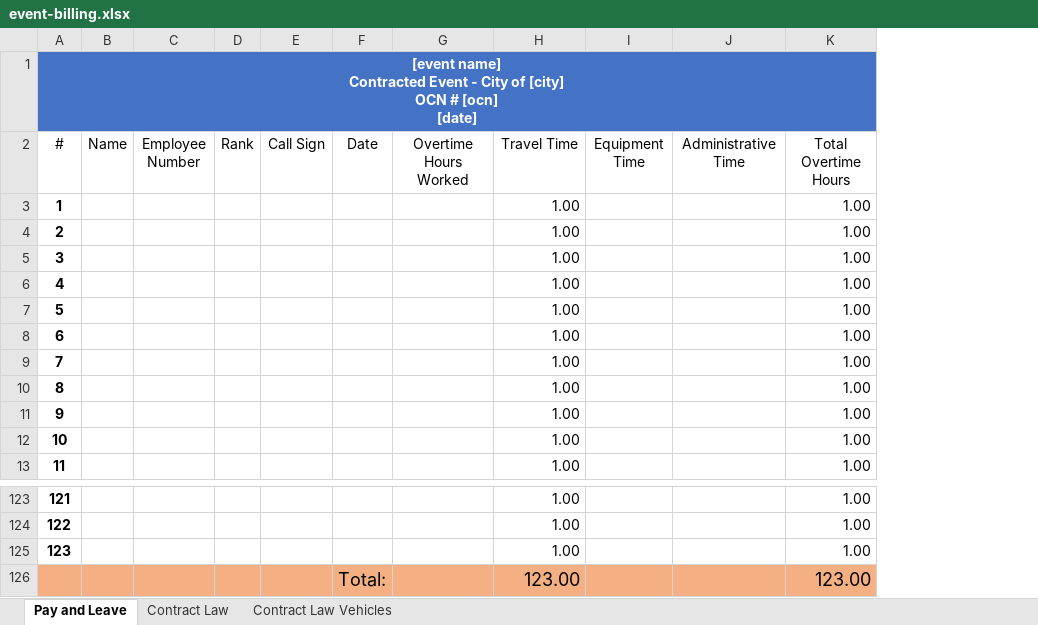
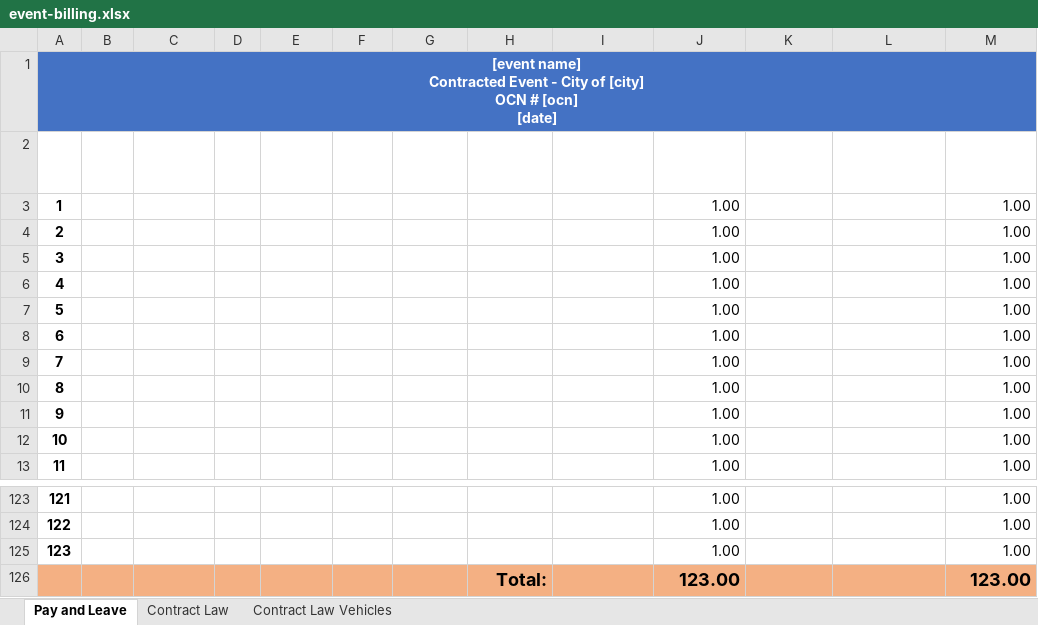
Before and after one commit to magicdevstar/caleo-core, an Excel workbook: frontends/ui/public/report-templates/event-billing.xlsx, sheet Pay and Leave, drawn as a sheet; only a part is shown, gaps mark what is left out; values as stored, in another font and other column widths than the file's, no borders; charts and pictures and table styles not drawn; addresses are those after the commit; the diff names each change by its address in the sheet, - before the commit and + after, or states it on an @@ line.

Commit message:
CAL-427: Event Billing Updates (#182)

```diff
--- a/frontends/ui/public/report-templates/event-billing.xlsx (sheet Pay and Leave)
+++ b/frontends/ui/public/report-templates/event-billing.xlsx (sheet Pay and Leave)
+column G (Check-in Time), empty
+column H (Check-out Time), row 126: Total:
@@ A2:F2 bold: off → on, text colour: black → #FFFFFF @@
@@ I2:M2 bold: off → on, text colour: black → #FFFFFF @@
-F126 (Date): Total:
+F126 (Date): (empty)
-J126 bold: off
+J126 bold: on
-M126 bold: off
+M126 bold: on
```
Also changed, not shown: sheet Contract Law, formulas that keep their value, charts or pictures, 3 other files.
